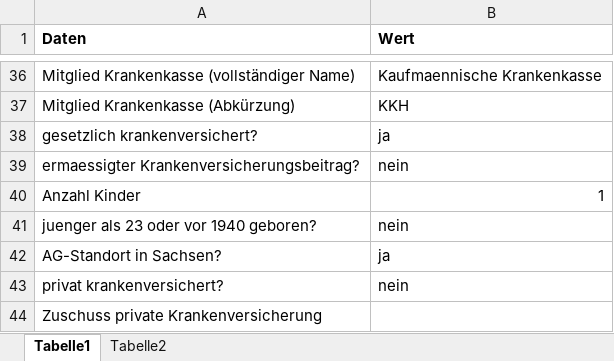
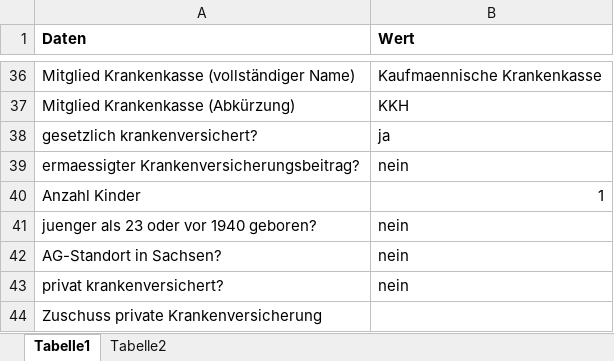
Before and after one commit to FreudenbergMax/Personalstammdatenbank, an Excel workbook: src/main/4 neuen Mitarbeiter anlegen/1 Mitarbeiter.xlsx, sheet Tabelle1, drawn as a sheet; only a part is shown, gaps mark what is left out; values as stored, in another font and other column widths than the file's, no borders; the diff names each change by its address in the sheet, - before the commit and + after, or states it on an @@ line.

```diff
--- a/src/main/4 neuen Mitarbeiter anlegen/1 Mitarbeiter.xlsx (sheet Tabelle1)
+++ b/src/main/4 neuen Mitarbeiter anlegen/1 Mitarbeiter.xlsx (sheet Tabelle1)
-B42 (Wert): ja
+B42 (Wert): nein
```
Also changed, not shown: 20 other files.
